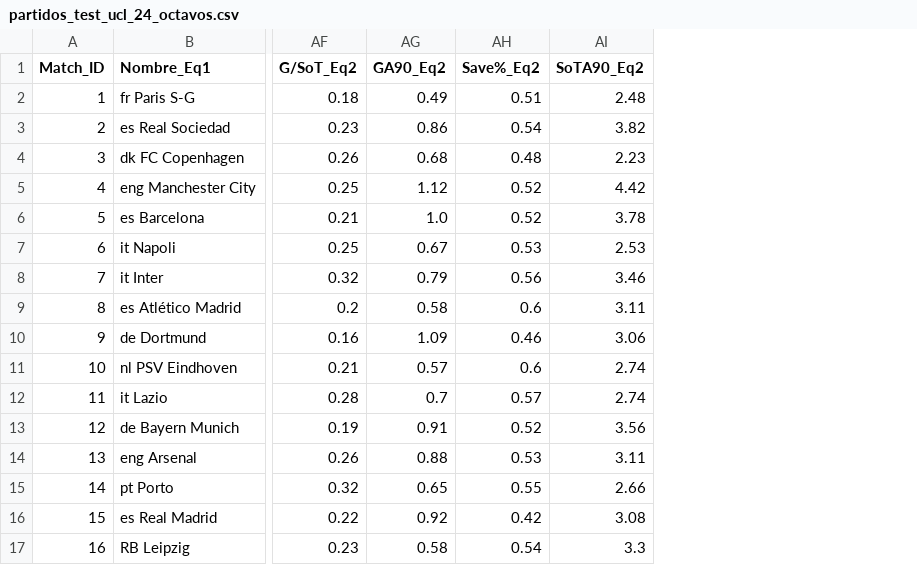
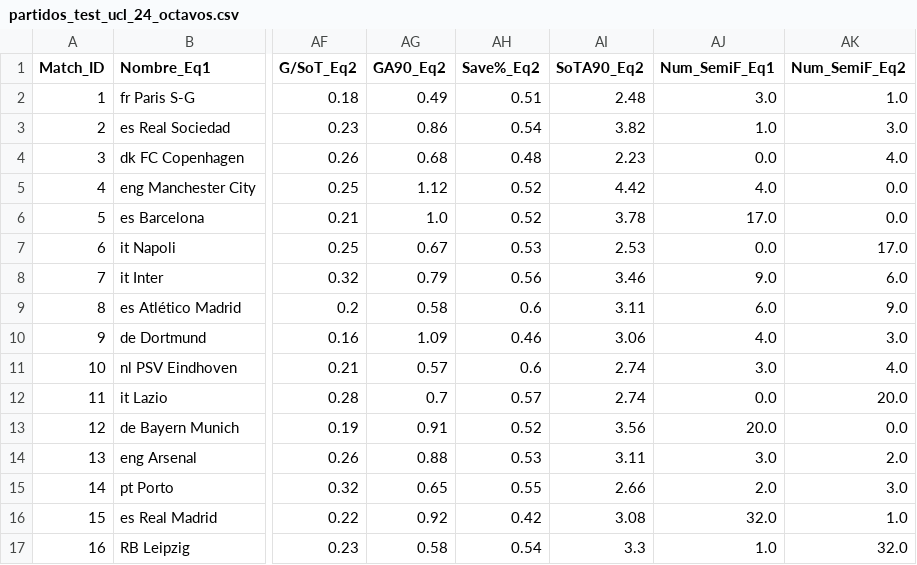
Before and after one commit to ingenieras-ingeniosas/IA_Champions, a CSV file: data/partidos_test_ucl_24_octavos.csv, drawn as a sheet; only a part is shown, gaps mark what is left out; the diff names each change by its address in the sheet, - before the commit and + after, or states it on an @@ line.

```diff
--- a/data/partidos_test_ucl_24_octavos.csv
+++ b/data/partidos_test_ucl_24_octavos.csv
+column AJ (Num_SemiF_Eq1), rows 2-17: 3.0 | 1.0 | 0.0 | 4.0 | 17.0 | 0.0 | 9.0 | 6.0 | 4.0 | 3.0 | 0.0 | 20.0 | 3.0 | 2.0 | 32.0 | 1.0
+column AK (Num_SemiF_Eq2), rows 2-17: 1.0 | 3.0 | 4.0 | 0.0 | 0.0 | 17.0 | 6.0 | 9.0 | 3.0 | 4.0 | 20.0 | 0.0 | 2.0 | 3.0 | 1.0 | 32.0
```
Also changed, not shown: data/estad_equipos_24_ponderadas.csv.
